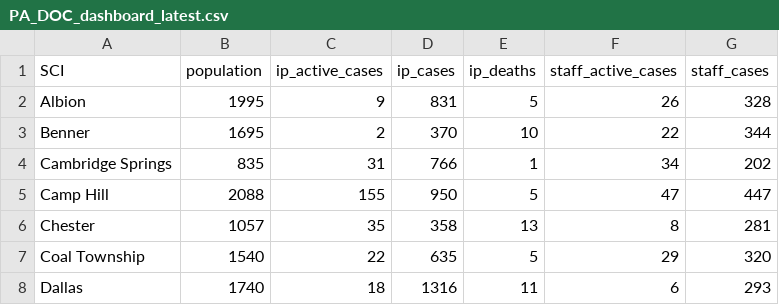
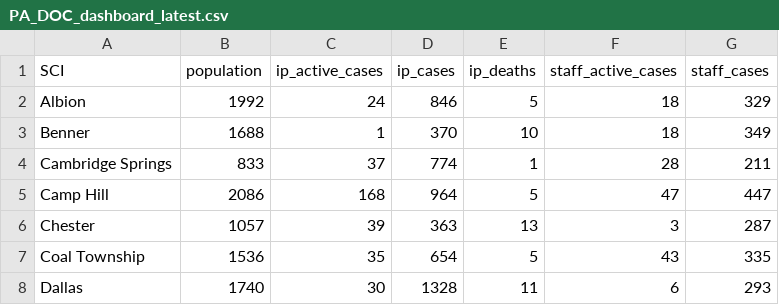
Before and after one commit to jmparelman/PA-SCI_COVID19, a CSV file: data/latest_data/PA_DOC_dashboard_latest.csv, drawn as a sheet; only a part is shown; the diff covers the shown part only.

```diff
--- a/data/latest_data/PA_DOC_dashboard_latest.csv
+++ b/data/latest_data/PA_DOC_dashboard_latest.csv
@@ -1,8 +1,8 @@
 SCI,population,ip_active_cases,ip_cases,ip_deaths,staff_active_cases,staff_cases
-Albion,1995,9,831,5,26,328
-Benner,1695,2,370,10,22,344
-Cambridge Springs,835,31,766,1,34,202
-Camp Hill,2088,155,950,5,47,447
-Chester,1057,35,358,13,8,281
-Coal Township,1540,22,635,5,29,320
-Dallas,1740,18,1316,11,6,293
+Albion,1992,24,846,5,18,329
+Benner,1688,1,370,10,18,349
+Cambridge Springs,833,37,774,1,28,211
+Camp Hill,2086,168,964,5,47,447
+Chester,1057,39,363,13,3,287
+Coal Township,1536,35,654,5,43,335
+Dallas,1740,30,1328,11,6,293
```
Also changed, not shown: 75 edited cells elsewhere in this file, data/latest_data/PA_DOC_dashboard_cases.csv.
